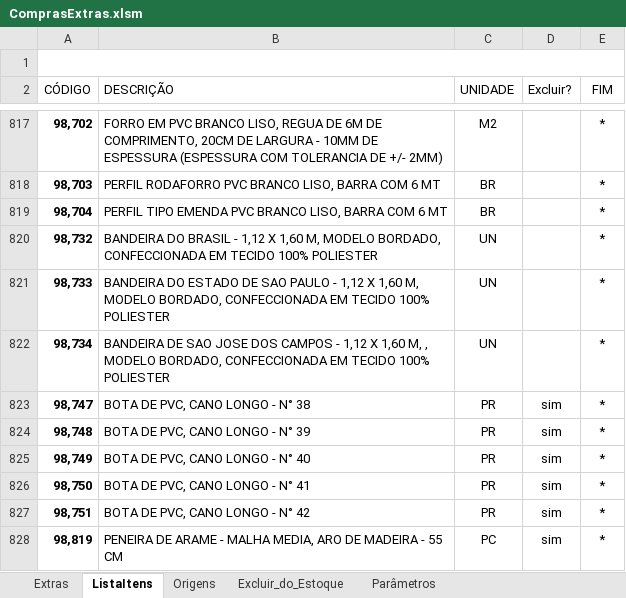
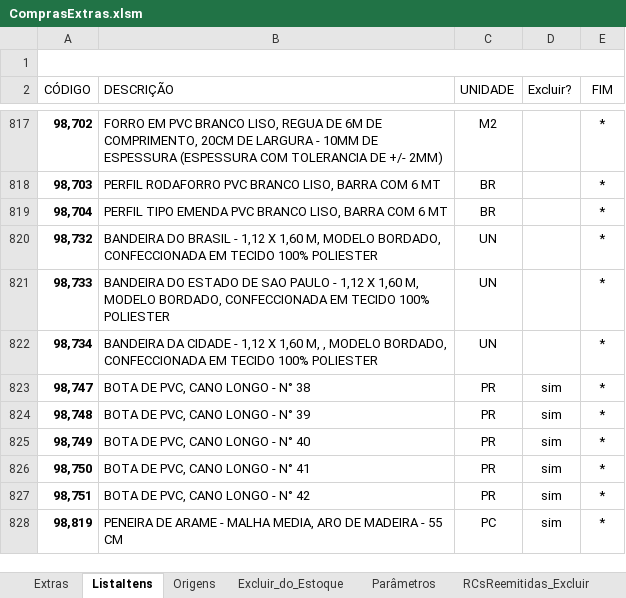
Before and after one commit to MarcosVP-Fatec/RT-Fatec-Estoque, an Excel workbook: Workbooks/local/Suprimentos/Compras/3 Planilhas Compras Estoque/ComprasExtras.xlsm, sheet ListaItens, drawn as a sheet; only a part is shown, gaps mark what is left out; values as stored, in another font and other column widths than the file's, no borders; charts and pictures and conditional formats and table styles not drawn; the diff names each change by its address in the sheet, - before the commit and + after, or states it on an @@ line.

```diff
--- a/Workbooks/local/Suprimentos/Compras/3 Planilhas Compras Estoque/ComprasExtras.xlsm (sheet ListaItens)
+++ b/Workbooks/local/Suprimentos/Compras/3 Planilhas Compras Estoque/ComprasExtras.xlsm (sheet ListaItens)
@@ sheet tab unhidden: RCsReemitidas_Excluir @@
-B822 (DESCRIÇÃO): BANDEIRA DE SAO JOSE DOS CAMPOS - 1,12…
+B822 (DESCRIÇÃO): BANDEIRA DA CIDADE - 1,12…
```
Also changed, not shown: formulas that keep their value, charts or pictures, Workbooks/local/Suprimentos/Compras/3 Planilhas Compras Estoque/Grupos.xlsm, Workbooks/local/Suprimentos/Compras/3 Planilhas Compras Estoque/Itens_Cadastro_Data_Criação.xlsm, 33 other files.
